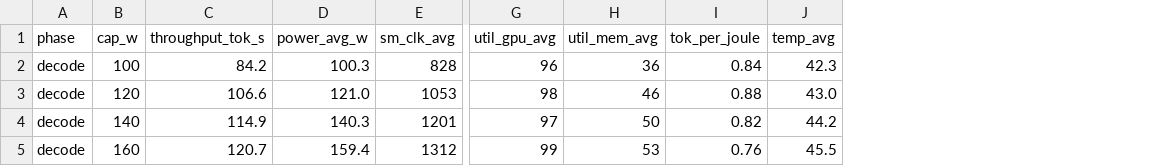
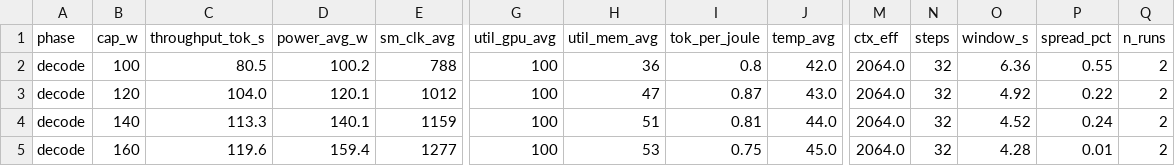
Before and after one commit to Markliu225/powerchar, a CSV file: pt_cap_gpu1/portfolio/data/code-phi3_decode.csv, drawn as a sheet; only a part is shown, gaps mark what is left out; the diff covers the shown part only; the diff names each change by its address in the sheet, - before the commit and + after, or states it on an @@ line.

```diff
--- a/pt_cap_gpu1/portfolio/data/code-phi3_decode.csv
+++ b/pt_cap_gpu1/portfolio/data/code-phi3_decode.csv
+column M (ctx_eff), rows 2-5: all 2064.0
+column N (steps), rows 2-5: all 32
+column O (window_s), rows 2-5: 6.36 | 4.92 | 4.52 | 4.28
+column P (spread_pct), rows 2-5: 0.55 | 0.22 | 0.24 | 0.01
+column Q (n_runs), rows 2-5: all 2
-C2 (throughput_tok_s): 84.2
+C2 (throughput_tok_s): 80.5
-D2 (power_avg_w): 100.3
+D2 (power_avg_w): 100.2
-E2 (sm_clk_avg): 828
+E2 (sm_clk_avg): 788
-G2 (util_gpu_avg): 96
+G2 (util_gpu_avg): 100
-I2 (tok_per_joule): 0.84
+I2 (tok_per_joule): 0.8
-J2 (temp_avg): 42.3
+J2 (temp_avg): 42.0
-C3 (throughput_tok_s): 106.6
+C3 (throughput_tok_s): 104.0
-D3 (power_avg_w): 121.0
+D3 (power_avg_w): 120.1
-E3 (sm_clk_avg): 1053
+E3 (sm_clk_avg): 1012
-G3 (util_gpu_avg): 98
+G3 (util_gpu_avg): 100
-H3 (util_mem_avg): 46
+H3 (util_mem_avg): 47
-I3 (tok_per_joule): 0.88
+I3 (tok_per_joule): 0.87
-C4 (throughput_tok_s): 114.9
+C4 (throughput_tok_s): 113.3
-D4 (power_avg_w): 140.3
+D4 (power_avg_w): 140.1
-E4 (sm_clk_avg): 1201
+E4 (sm_clk_avg): 1159
-G4 (util_gpu_avg): 97
+G4 (util_gpu_avg): 100
-H4 (util_mem_avg): 50
+H4 (util_mem_avg): 51
-I4 (tok_per_joule): 0.82
+I4 (tok_per_joule): 0.81
-J4 (temp_avg): 44.2
+J4 (temp_avg): 44.0
-C5 (throughput_tok_s): 120.7
+C5 (throughput_tok_s): 119.6
-E5 (sm_clk_avg): 1312
+E5 (sm_clk_avg): 1277
-G5 (util_gpu_avg): 99
+G5 (util_gpu_avg): 100
-I5 (tok_per_joule): 0.76
+I5 (tok_per_joule): 0.75
-J5 (temp_avg): 45.5
+J5 (temp_avg): 45.0
```
Also changed, not shown: 23 edited cells elsewhere in this file, pt_cap_gpu1/portfolio/data/classify-qwen7b_decode.csv, pt_cap_gpu1/portfolio/data/longform-phi3_decode.csv, 12 other files.
